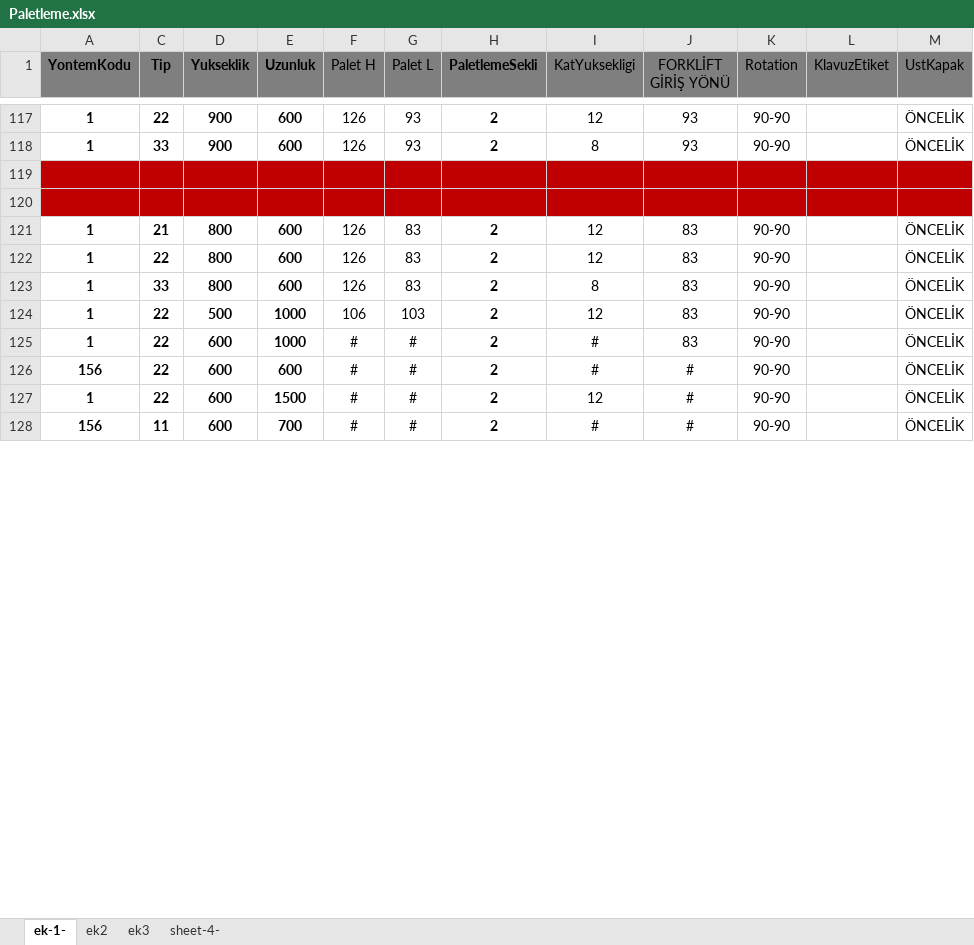
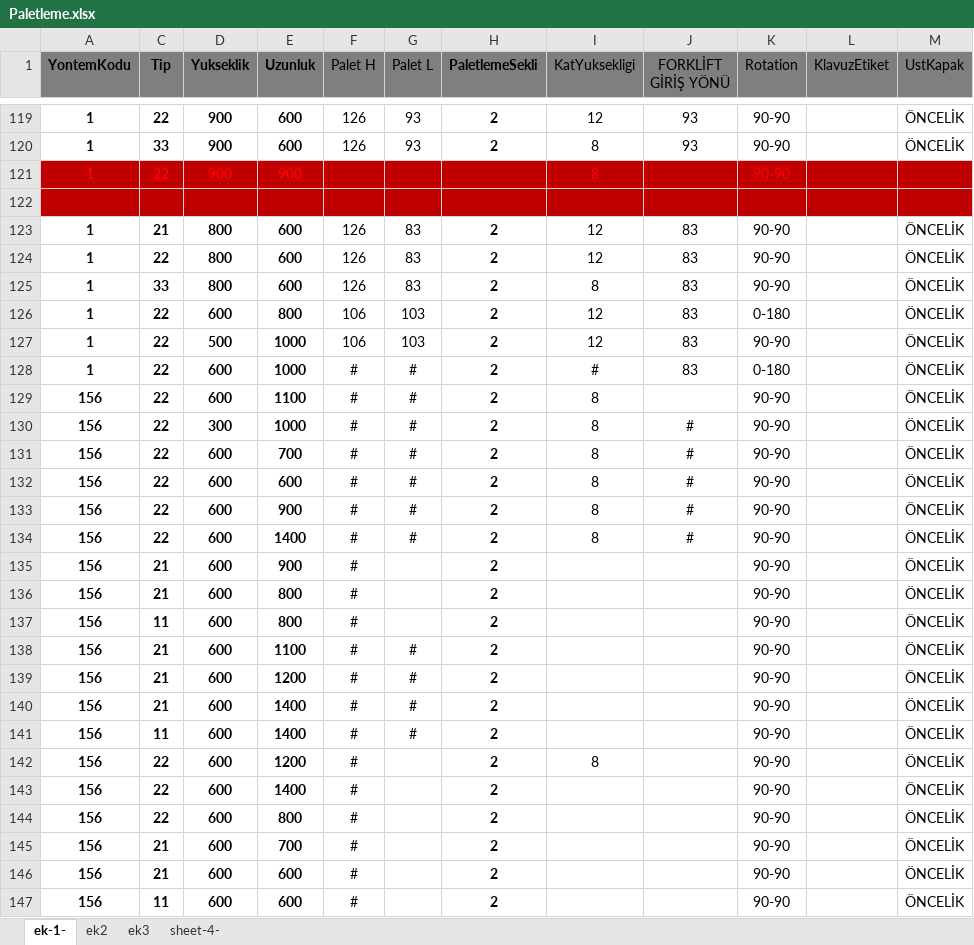
Before and after one commit to senatem/RobotProject, an Excel workbook: RobotProject/Paletleme.xlsx, sheet ek-1-, drawn as a sheet; only a part is shown, gaps mark what is left out; the shorter side is filled out with more unchanged rows; values as stored, in another font and other column widths than the file's, no borders; addresses are those after the commit; the diff covers the shown part only; the diff names each change by its address in the sheet, - before the commit and + after, or states it on an @@ line.

```diff
--- a/RobotProject/Paletleme.xlsx (sheet ek-1-)
+++ b/RobotProject/Paletleme.xlsx (sheet ek-1-)
-row 121: (empty)
+row 121: 1 | 22 | 900 | 900 |  |  |  | 8 |  | 90-90
+row 126: 1 | 22 | 600 | 800 | 106 | 103 | 2 | 12 | 83 | 0-180 |  | ÖNCELİK
-K128 (Rotation): 90-90
+K128 (Rotation): 0-180
+row 129: 156 | 22 | 600 | 1100 | # | # | 2 | 8 |  | 90-90 |  | ÖNCELİK
+row 130: 156 | 22 | 300 | 1000 | # | # | 2 | 8 | # | 90-90 |  | ÖNCELİK
+row 131: 156 | 22 | 600 | 700 | # | # | 2 | 8 | # | 90-90 |  | ÖNCELİK
-I132 (KatYuksekligi): #
+I132 (KatYuksekligi): 8
-A133 (YontemKodu): 1
+A133 (YontemKodu): 156
-E133 (Uzunluk): 1500
+E133 (Uzunluk): 900
-I133 (KatYuksekligi): 12
+I133 (KatYuksekligi): 8
+row 134: 156 | 22 | 600 | 1400 | # | # | 2 | 8 | # | 90-90 |  | ÖNCELİK
+row 135: 156 | 21 | 600 | 900 | # |  | 2 |  |  | 90-90 |  | ÖNCELİK
+row 136: 156 | 21 | 600 | 800 | # |  | 2 |  |  | 90-90 |  | ÖNCELİK
+row 137: 156 | 11 | 600 | 800 | # |  | 2 |  |  | 90-90 |  | ÖNCELİK
+row 138: 156 | 21 | 600 | 1100 | # | # | 2 |  |  | 90-90 |  | ÖNCELİK
+row 139: 156 | 21 | 600 | 1200 | # | # | 2 |  |  | 90-90 |  | ÖNCELİK
+row 140: 156 | 21 | 600 | 1400 | # | # | 2 |  |  | 90-90 |  | ÖNCELİK
+row 141: 156 | 11 | 600 | 1400 | # | # | 2 |  |  | 90-90 |  | ÖNCELİK
+row 142: 156 | 22 | 600 | 1200 | # |  | 2 | 8 |  | 90-90 |  | ÖNCELİK
+row 143: 156 | 22 | 600 | 1400 | # |  | 2 |  |  | 90-90 |  | ÖNCELİK
+row 144: 156 | 22 | 600 | 800 | # |  | 2 |  |  | 90-90 |  | ÖNCELİK
+row 145: 156 | 21 | 600 | 700 | # |  | 2 |  |  | 90-90 |  | ÖNCELİK
+row 146: 156 | 21 | 600 | 600 | # |  | 2 |  |  | 90-90 |  | ÖNCELİK
+row 147: 156 | 11 | 600 | 600 | # |  | 2 |  |  | 90-90 |  | ÖNCELİK
```
Also changed, not shown: 6 added rows and 1 removed row elsewhere in this sheet, 4 other files.
